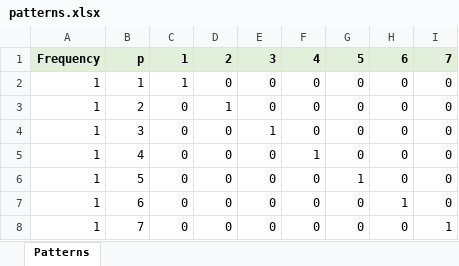
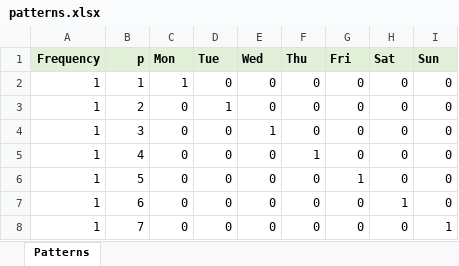
Before and after one commit to NicolasCampana/python-seminar, an Excel workbook: patterns.xlsx, sheet Patterns, drawn as a sheet; only a part is shown; values as stored, in another font and other column widths than the file's, no borders; conditional formats not drawn; the diff names each change by its address in the sheet, - before the commit and + after, or states it on an @@ line.

Commit message:
Update Excel Sheet

```diff
--- a/patterns.xlsx (sheet Patterns)
+++ b/patterns.xlsx (sheet Patterns)
-C1: 1
+C1: Mon
-D1: 2
+D1: Tue
-E1: 3
+E1: Wed
-F1: 4
+F1: Thu
-G1: 5
+G1: Fri
-H1: 6
+H1: Sat
-I1: 7
+I1: Sun
```
